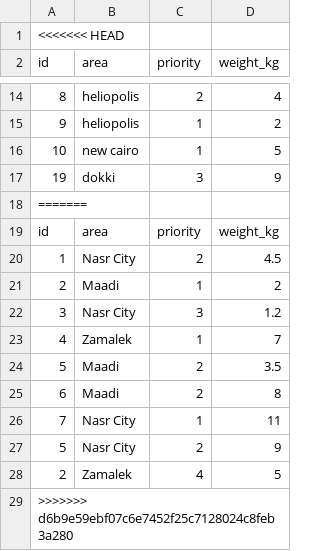
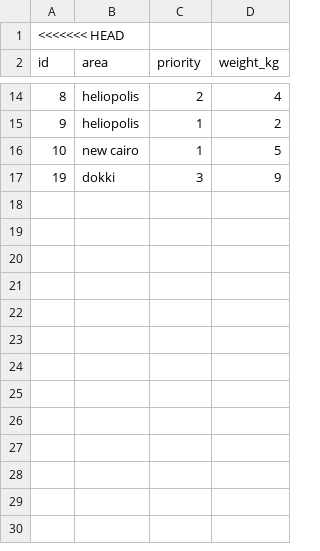
Before and after one commit to rahmaabdelsalam/Delivery-Route-Planner-, a CSV file: sample_deliveries.csv, drawn as a sheet; only a part is shown, gaps mark what is left out.

```diff
--- a/sample_deliveries.csv
+++ b/sample_deliveries.csv
@@ -17,13 +17 @@ id,area,priority,weight_kg
 19,dokki,3,9
-=======
-id,area,priority,weight_kg
-1,Nasr City,2,4.5
-2,Maadi,1,2
-3,Nasr City,3,1.2
-4,Zamalek,1,7
-5,Maadi,2,3.5
-6,Maadi,2,8
-7,Nasr City,1,11
-5,Nasr City,2,9
-2,Zamalek,4,5
->>>>>>> d6b9e59ebf07c6e7452f25c7128024c8feb3a280
```
Also changed, not shown: 1 other file.
